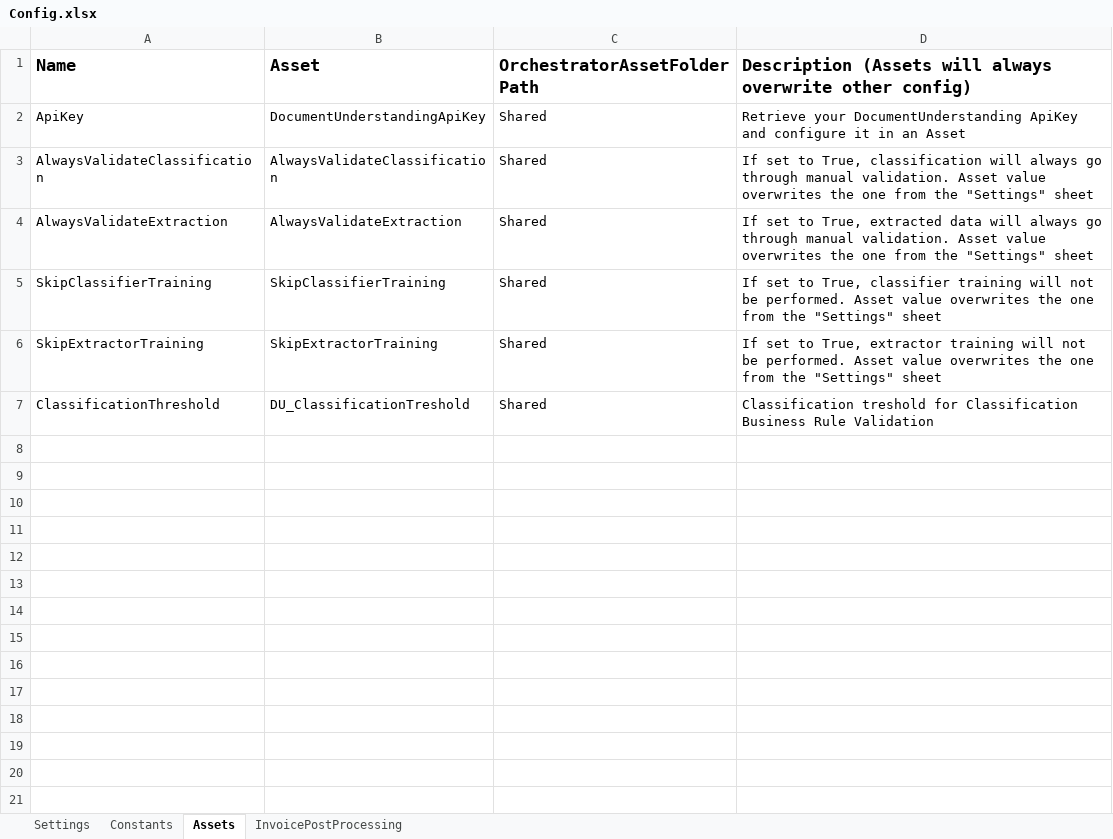
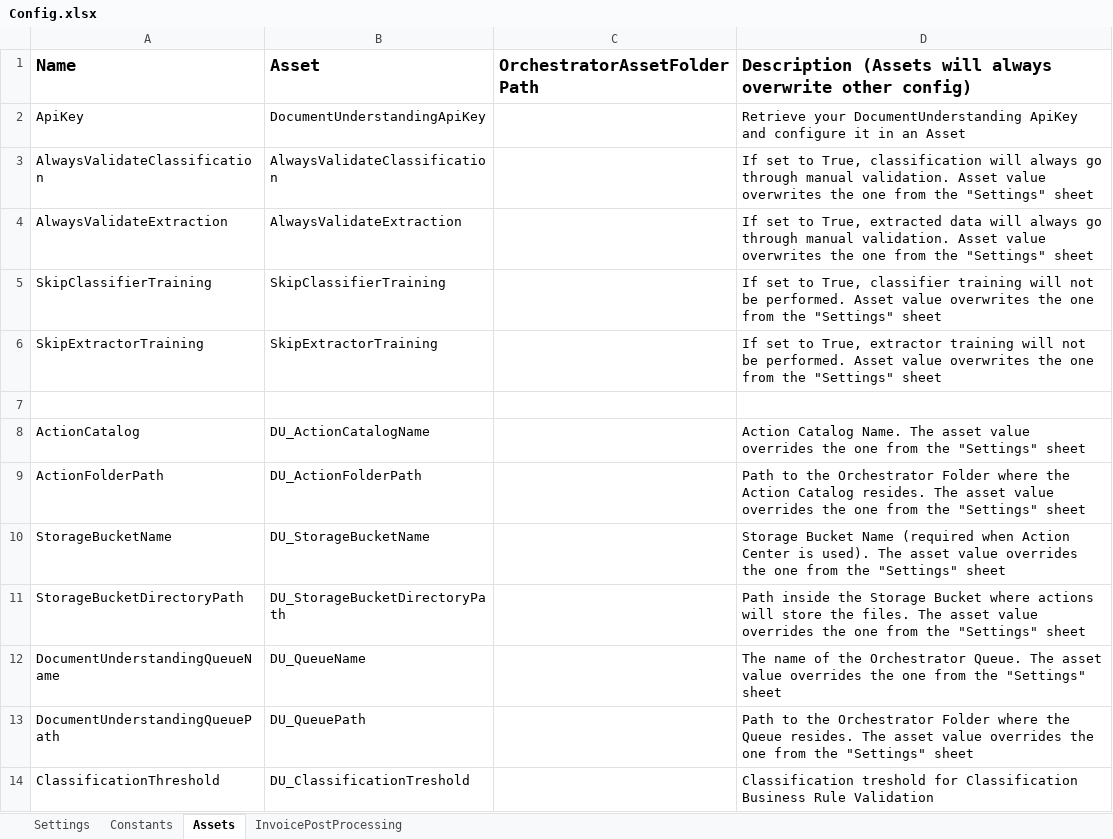
Before and after one commit to UiPath-Services/StudioTemplates, an Excel workbook: DocumentUnderstandingProcess/contentFiles/any/any/pt0/VisualBasic/Data/Config.xlsx, sheet Assets, drawn as a sheet; values as stored, in another font and other column widths than the file's, no borders; addresses are those after the commit; the diff names each change by its address in the sheet, - before the commit and + after, or states it on an @@ line.

```diff
--- a/DocumentUnderstandingProcess/contentFiles/any/any/pt0/VisualBasic/Data/Config.xlsx (sheet Assets)
+++ b/DocumentUnderstandingProcess/contentFiles/any/any/pt0/VisualBasic/Data/Config.xlsx (sheet Assets)
-C2:C6: Shared
+C2:C6: (empty)
+row 7: (empty)
+row 8: ActionCatalog | DU_ActionCatalogName |  | Action Catalog Name. The asset value overrides the one from the "Settings" sheet
+row 9: ActionFolderPath | DU_ActionFolderPath |  | Path to the Orchestrator Folder where the Action Catalog resides. The asset value overrides the one from the "Settings" sheet
+row 10: StorageBucketName | DU_StorageBucketName |  | Storage Bucket Name (required when Action Center is used). The asset value overrides the one from the "Settings" sheet
+row 11: StorageBucketDirectoryPath | DU_StorageBucketDirectoryPath |  | Path inside the Storage Bucket where actions will store the files. The asset value overrides the one from the "Settings" sheet
+row 12: DocumentUnderstandingQueueName | DU_QueueName |  | The name of the Orchestrator Queue. The asset value overrides the one from the "Settings" sheet
+row 13: DocumentUnderstandingQueuePath | DU_QueuePath |  | Path to the Orchestrator Folder where the Queue resides. The asset value overrides the one from the "Settings" sheet
-C14: Shared
+C14: (empty)
```
Also changed, not shown: sheet Settings, sheet InvoicePostProcessing, 3 other files.
